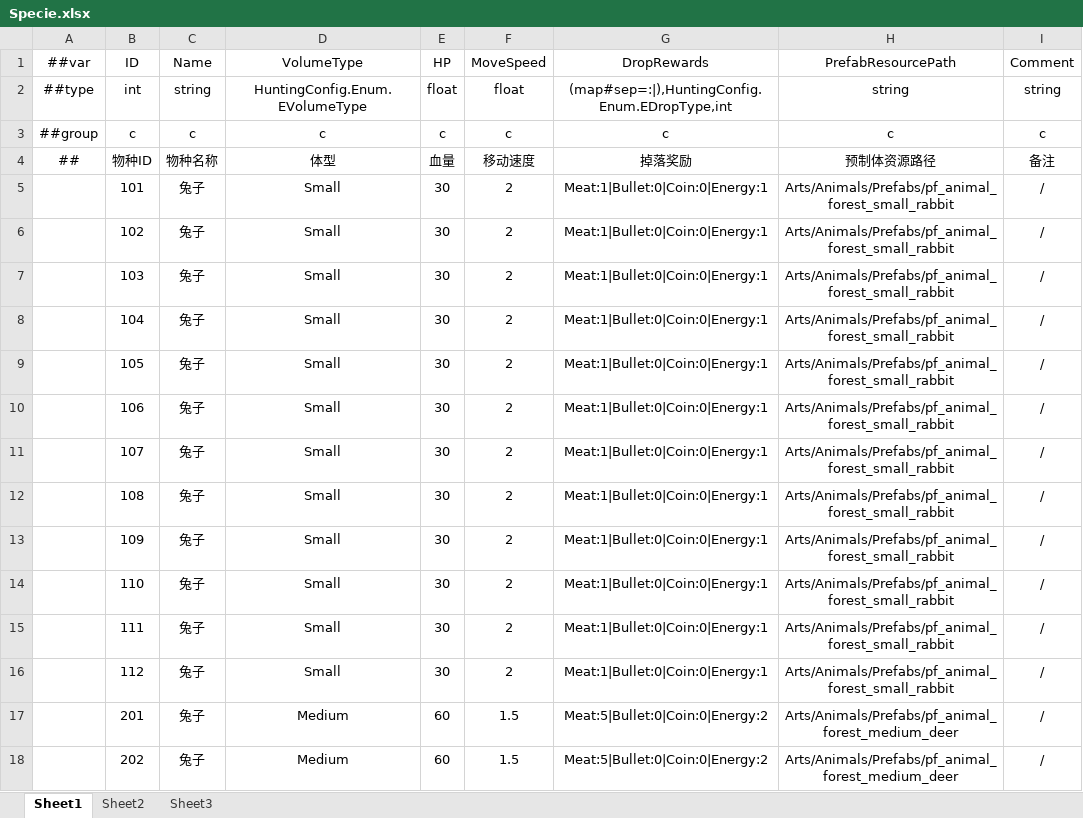
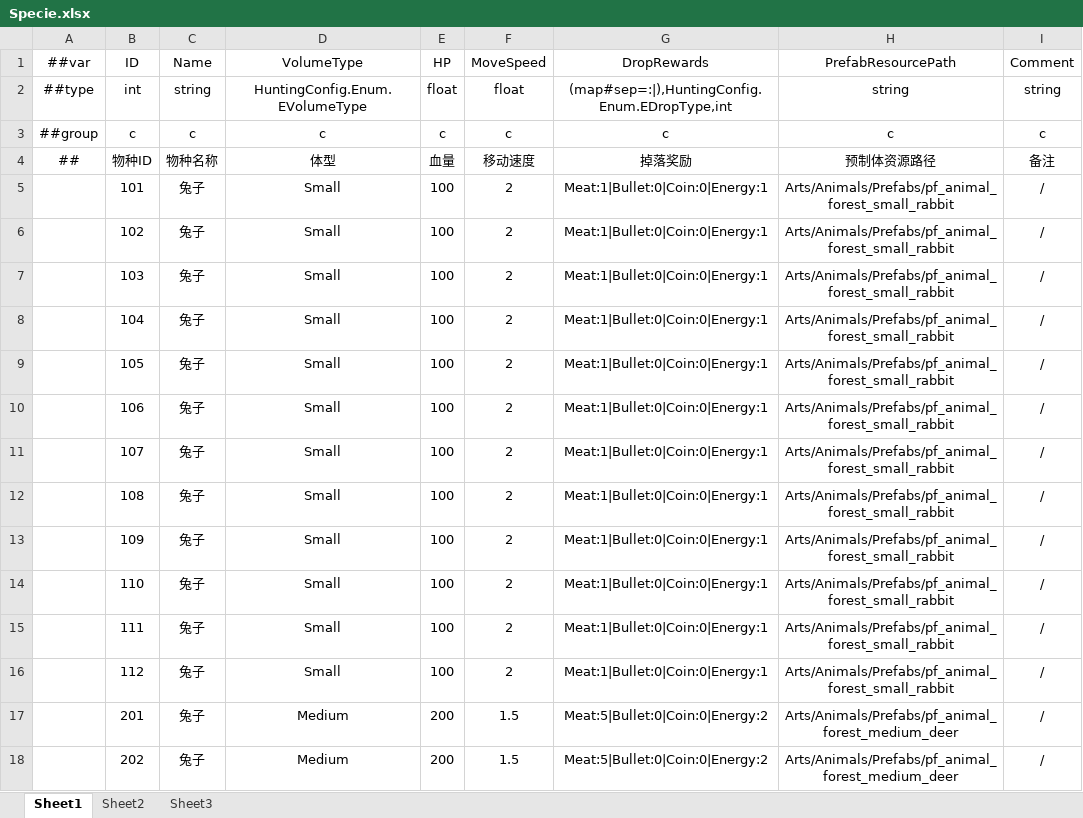
Before and after one commit to greenballyjq/HuntingConfig, an Excel workbook: Datas/Specie.xlsx, sheet Sheet1, drawn as a sheet; only a part is shown; values as stored, in another font and other column widths than the file's, no borders; the diff covers the shown part only; the diff names each change by its address in the sheet, - before the commit and + after, or states it on an @@ line.

```diff
--- a/Datas/Specie.xlsx (sheet Sheet1)
+++ b/Datas/Specie.xlsx (sheet Sheet1)
-E5:E16 (HP): 30
+E5:E16 (HP): 100
-E17:E18 (HP): 60
+E17:E18 (HP): 200
```
Also changed, not shown: 25 edited cells elsewhere in this sheet, 1 other file.
